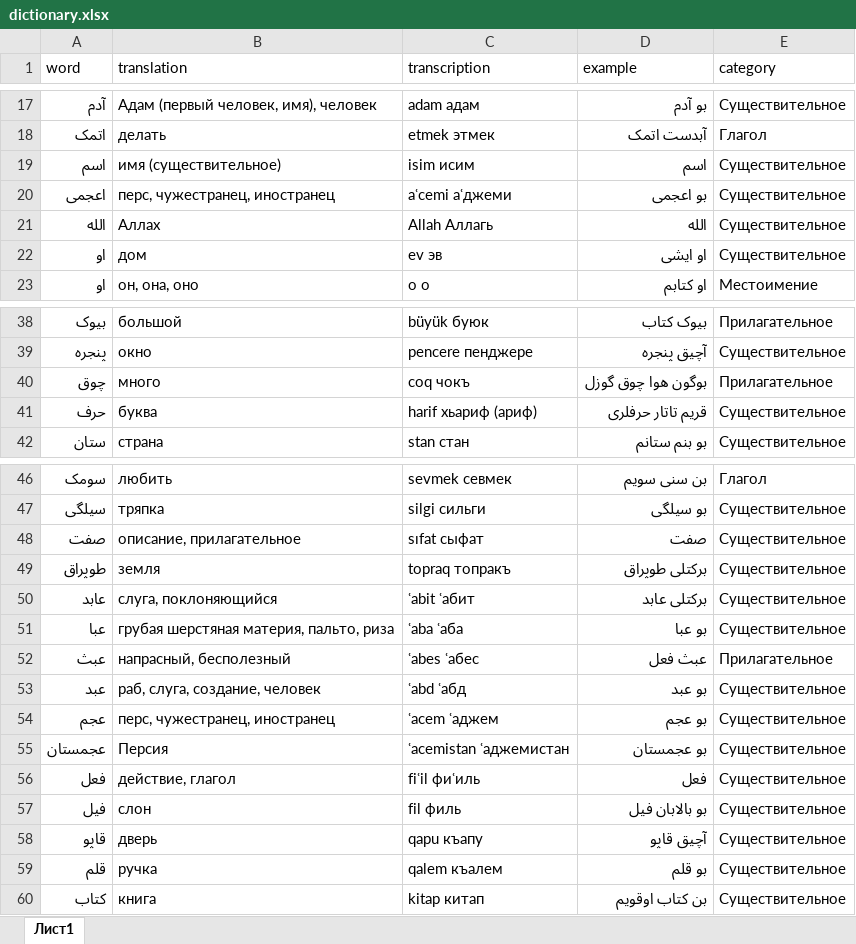
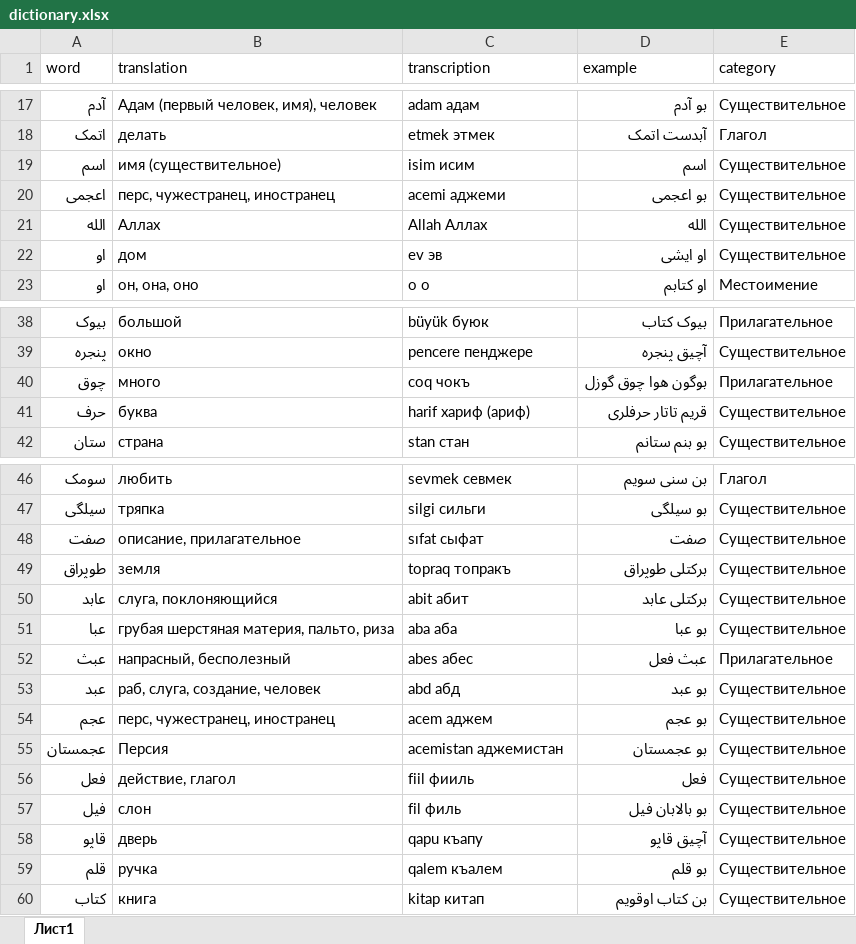
Before and after one commit to haiser748/haiser748.qirimtatar.io, an Excel workbook: dictionary.xlsx, sheet Лист1, drawn as a sheet; only a part is shown, gaps mark what is left out; values as stored, in another font and other column widths than the file's, no borders; charts and pictures not drawn; the diff names each change by its address in the sheet, - before the commit and + after, or states it on an @@ line.

Commit message:
Add files via upload

```diff
--- a/dictionary.xlsx (sheet Лист1)
+++ b/dictionary.xlsx (sheet Лист1)
-C20 (transcription): aʿcemi аʿджеми
+C20 (transcription): acemi аджеми
-C21 (transcription): Allah Аллагь
+C21 (transcription): Allah Аллах
-C41 (transcription): harif хьариф (ариф)
+C41 (transcription): harif хариф (ариф)
-C50 (transcription): ʿabit ʿабит
+C50 (transcription): abit абит
-C51 (transcription): ʿaba ʿаба
+C51 (transcription): aba аба
-C52 (transcription): ʿabes ʿабес
+C52 (transcription): abes абес
-C53 (transcription): ʿabd ʿабд
+C53 (transcription): abd абд
-C54 (transcription): ʿacem ʿаджем
+C54 (transcription): acem аджем
-C55 (transcription): ʿacemistan ʿаджемистан
+C55 (transcription): acemistan аджемистан
-C56 (transcription): fiʿil фиʿиль
+C56 (transcription): fiil фииль
```
